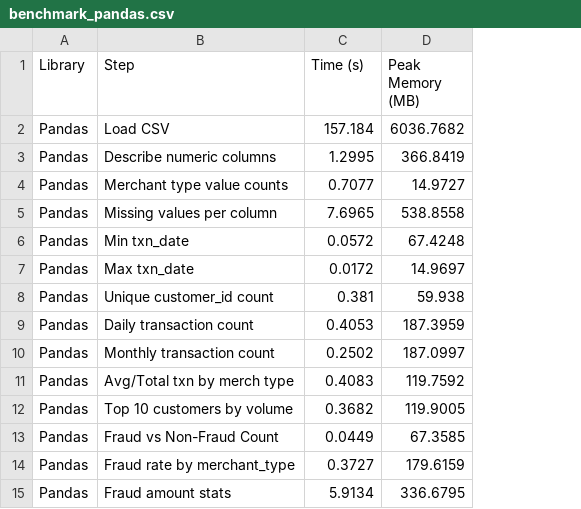
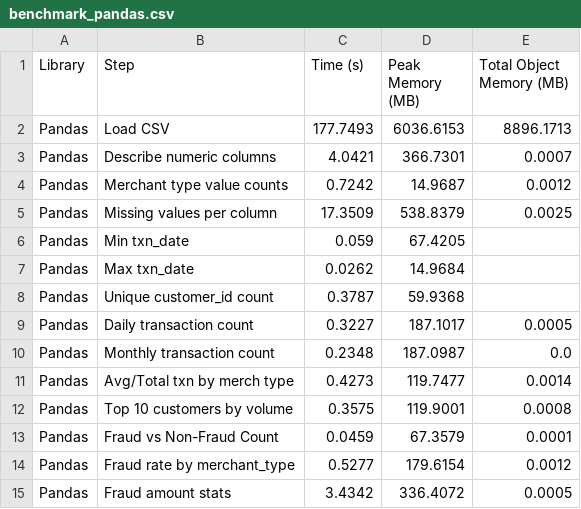
Before and after one commit to adolfomytr/polars_vs_pandas, a CSV file: benchmark_results/benchmark_pandas.csv, drawn as a sheet; the diff names each change by its address in the sheet, - before the commit and + after, or states it on an @@ line.

```diff
--- a/benchmark_results/benchmark_pandas.csv
+++ b/benchmark_results/benchmark_pandas.csv
+column E (Total Object Memory (MB)), rows 2-15: 8896.1713 | 0.0007 | 0.0012 | 0.0025 |  |  |  | 0.0005 | 0.0 | 0.0014 | 0.0008 | 0.0001 | 0.0012 | 0.0005
-C2 (Time (s)): 157.184
+C2 (Time (s)): 177.7493
-D2 (Peak Memory (MB)): 6036.7682
+D2 (Peak Memory (MB)): 6036.6153
-C3 (Time (s)): 1.2995
+C3 (Time (s)): 4.0421
-D3 (Peak Memory (MB)): 366.8419
+D3 (Peak Memory (MB)): 366.7301
-C4 (Time (s)): 0.7077
+C4 (Time (s)): 0.7242
-D4 (Peak Memory (MB)): 14.9727
+D4 (Peak Memory (MB)): 14.9687
-C5 (Time (s)): 7.6965
+C5 (Time (s)): 17.3509
-D5 (Peak Memory (MB)): 538.8558
+D5 (Peak Memory (MB)): 538.8379
-C6 (Time (s)): 0.0572
+C6 (Time (s)): 0.059
-D6 (Peak Memory (MB)): 67.4248
+D6 (Peak Memory (MB)): 67.4205
-C7 (Time (s)): 0.0172
+C7 (Time (s)): 0.0262
-D7 (Peak Memory (MB)): 14.9697
+D7 (Peak Memory (MB)): 14.9684
-C8 (Time (s)): 0.381
+C8 (Time (s)): 0.3787
-D8 (Peak Memory (MB)): 59.938
+D8 (Peak Memory (MB)): 59.9368
-C9 (Time (s)): 0.4053
+C9 (Time (s)): 0.3227
-D9 (Peak Memory (MB)): 187.3959
+D9 (Peak Memory (MB)): 187.1017
-C10 (Time (s)): 0.2502
+C10 (Time (s)): 0.2348
-D10 (Peak Memory (MB)): 187.0997
+D10 (Peak Memory (MB)): 187.0987
-C11 (Time (s)): 0.4083
+C11 (Time (s)): 0.4273
-D11 (Peak Memory (MB)): 119.7592
+D11 (Peak Memory (MB)): 119.7477
-C12 (Time (s)): 0.3682
+C12 (Time (s)): 0.3575
-D12 (Peak Memory (MB)): 119.9005
+D12 (Peak Memory (MB)): 119.9001
-C13 (Time (s)): 0.0449
+C13 (Time (s)): 0.0459
-D13 (Peak Memory (MB)): 67.3585
+D13 (Peak Memory (MB)): 67.3579
-C14 (Time (s)): 0.3727
+C14 (Time (s)): 0.5277
-D14 (Peak Memory (MB)): 179.6159
+D14 (Peak Memory (MB)): 179.6154
-C15 (Time (s)): 5.9134
+C15 (Time (s)): 3.4342
-D15 (Peak Memory (MB)): 336.6795
+D15 (Peak Memory (MB)): 336.4072
```
Also changed, not shown: benchmark_results/benchmark_polars_eager.csv, benchmark_results/benchmark_polars_lazy.csv.
